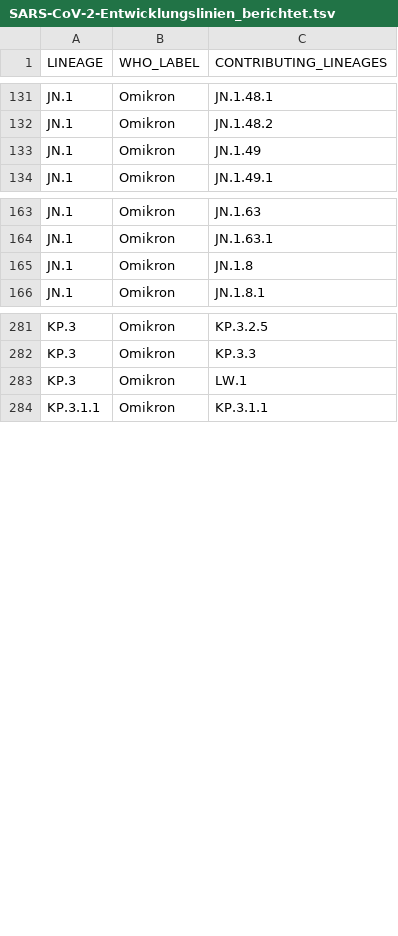
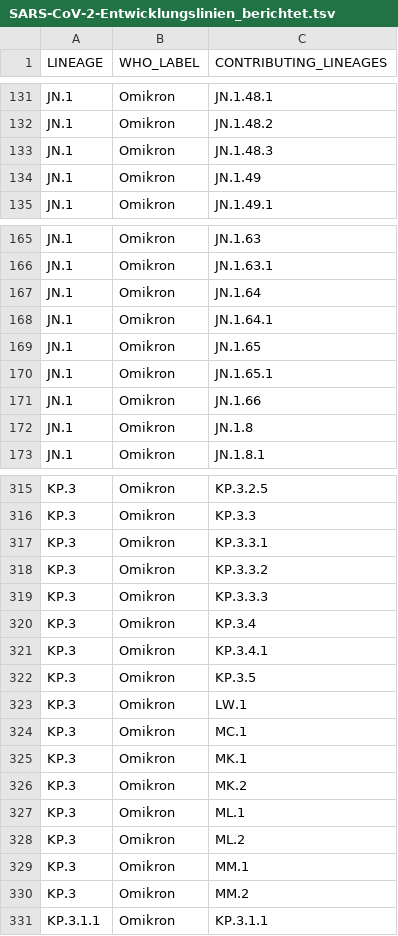
Before and after one commit to robert-koch-institut/SARS-CoV-2-Sequenzdaten_aus_Deutschland, a TSV file: SARS-CoV-2-Entwicklungslinien_berichtet.tsv, drawn as a sheet; only a part is shown, gaps mark what is left out; the diff covers the shown part only; the diff names each change by its address in the sheet, - before the commit and + after, or states it on an @@ line.

```diff
--- a/SARS-CoV-2-Entwicklungslinien_berichtet.tsv
+++ b/SARS-CoV-2-Entwicklungslinien_berichtet.tsv
+row 133: JN.1 | Omikron | JN.1.48.3
+row 167: JN.1 | Omikron | JN.1.64
+row 168: JN.1 | Omikron | JN.1.64.1
+row 169: JN.1 | Omikron | JN.1.65
+row 170: JN.1 | Omikron | JN.1.65.1
+row 171: JN.1 | Omikron | JN.1.66
+row 317: KP.3 | Omikron | KP.3.3.1
+row 318: KP.3 | Omikron | KP.3.3.2
+row 319: KP.3 | Omikron | KP.3.3.3
+row 320: KP.3 | Omikron | KP.3.4
+row 321: KP.3 | Omikron | KP.3.4.1
+row 322: KP.3 | Omikron | KP.3.5
+row 324: KP.3 | Omikron | MC.1
+row 325: KP.3 | Omikron | MK.1
+row 326: KP.3 | Omikron | MK.2
+row 327: KP.3 | Omikron | ML.1
+row 328: KP.3 | Omikron | ML.2
+row 329: KP.3 | Omikron | MM.1
+row 330: KP.3 | Omikron | MM.2
```
Also changed, not shown: 44 added rows elsewhere in this file, SARS-CoV-2-Entwicklungslinien_zu_Varianten.tsv, 9 other files.
